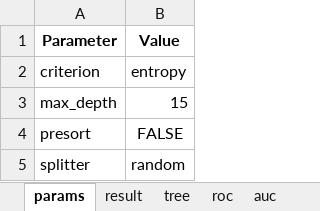
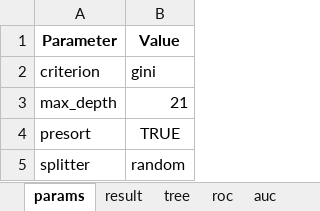
Before and after one commit to tjwhalenUVA/CS-584-Final, an Excel workbook: results/dt_results.xlsx, sheet params, drawn as a sheet; values as stored, in another font and other column widths than the file's, no borders; the diff names each change by its address in the sheet, - before the commit and + after, or states it on an @@ line.

```diff
--- a/results/dt_results.xlsx (sheet params)
+++ b/results/dt_results.xlsx (sheet params)
-B2 (Value): entropy
+B2 (Value): gini
-B3 (Value): 15
+B3 (Value): 21
-B4 (Value): FALSE
+B4 (Value): TRUE
```
Also changed, not shown: sheet tree, sheet result, sheet roc, sheet auc, other sheet tabs, results/knn_pca_results.xlsx, results/lr_pca_results.xlsx, 5 other files.
